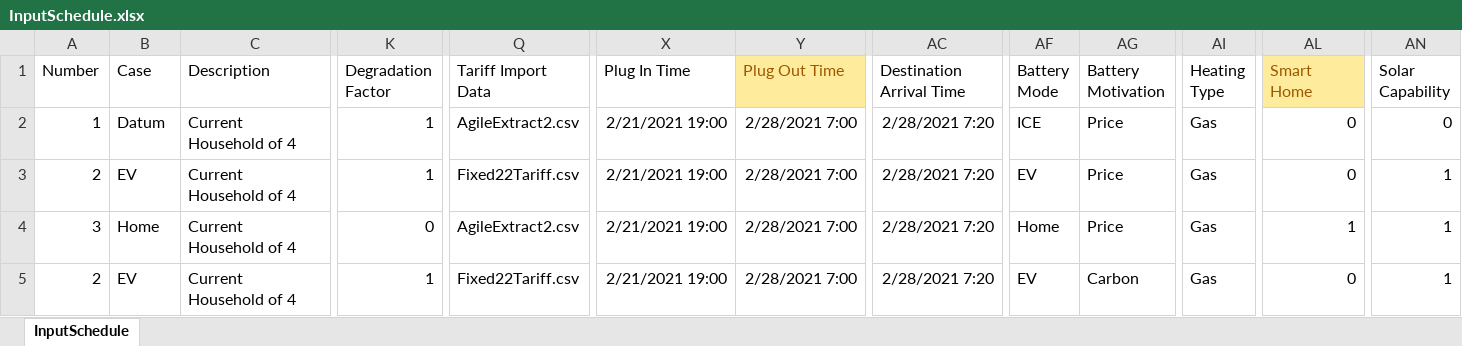
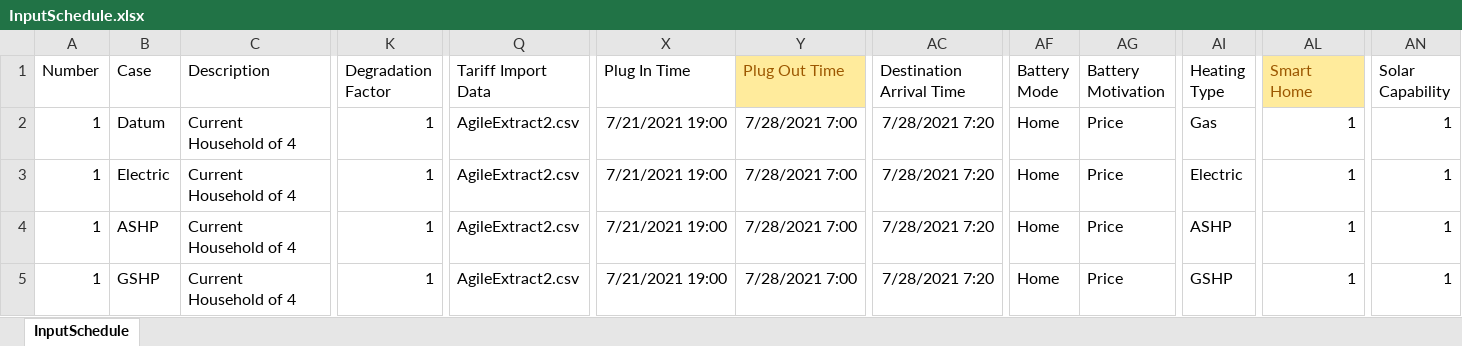
Before and after one commit to 10sukhiay/DP5_modelling, an Excel workbook: Inputs/InputSchedule.xlsx, sheet InputSchedule, drawn as a sheet; only a part is shown, gaps mark what is left out; values as stored, in another font and other column widths than the file's, no borders; conditional formats not drawn; the diff names each change by its address in the sheet, - before the commit and + after, or states it on an @@ line.

```diff
--- a/Inputs/InputSchedule.xlsx (sheet InputSchedule)
+++ b/Inputs/InputSchedule.xlsx (sheet InputSchedule)
-X2:X5 (Plug In Time): 2/21/2021 19:00
+X2:X5 (Plug In Time): 7/21/2021 19:00
-Y2:Y5 (Plug Out Time): 2/28/2021 7:00
+Y2:Y5 (Plug Out Time): 7/28/2021 7:00
-AC2:AC5 (Destination Arrival Time): 2/28/2021 7:20
+AC2:AC5 (Destination Arrival Time): 7/28/2021 7:20
-AF2 (Battery Mode): ICE
+AF2 (Battery Mode): Home
-AL2:AL3 (Smart Home): 0
+AL2:AL3 (Smart Home): 1
-AN2 (Solar Capability): 0
+AN2 (Solar Capability): 1
-A3 (Number): 2
+A3 (Number): 1
-B3 (Case): EV
+B3 (Case): Electric
-Q3 (Tariff Import Data): Fixed22Tariff.csv
+Q3 (Tariff Import Data): AgileExtract2.csv
-AF3 (Battery Mode): EV
+AF3 (Battery Mode): Home
-AI3 (Heating Type): Gas
+AI3 (Heating Type): Electric
-A4 (Number): 3
+A4 (Number): 1
-B4 (Case): Home
+B4 (Case): ASHP
-K4 (Degradation Factor): 0
+K4 (Degradation Factor): 1
-AI4 (Heating Type): Gas
+AI4 (Heating Type): ASHP
-A5 (Number): 2
+A5 (Number): 1
-B5 (Case): EV
+B5 (Case): GSHP
-Q5 (Tariff Import Data): Fixed22Tariff.csv
+Q5 (Tariff Import Data): AgileExtract2.csv
-AF5 (Battery Mode): EV
+AF5 (Battery Mode): Home
-AG5 (Battery Motivation): Carbon
+AG5 (Battery Motivation): Price
-AI5 (Heating Type): Gas
+AI5 (Heating Type): GSHP
-AL5 (Smart Home): 0
+AL5 (Smart Home): 1
```
Also changed, not shown: Inputs/InputSchedule2.xlsx, 3 other files.
